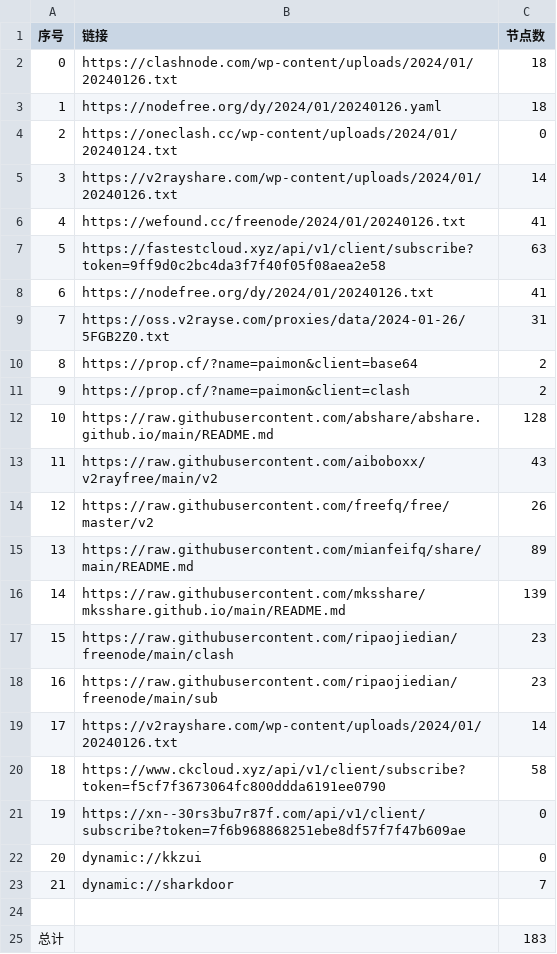
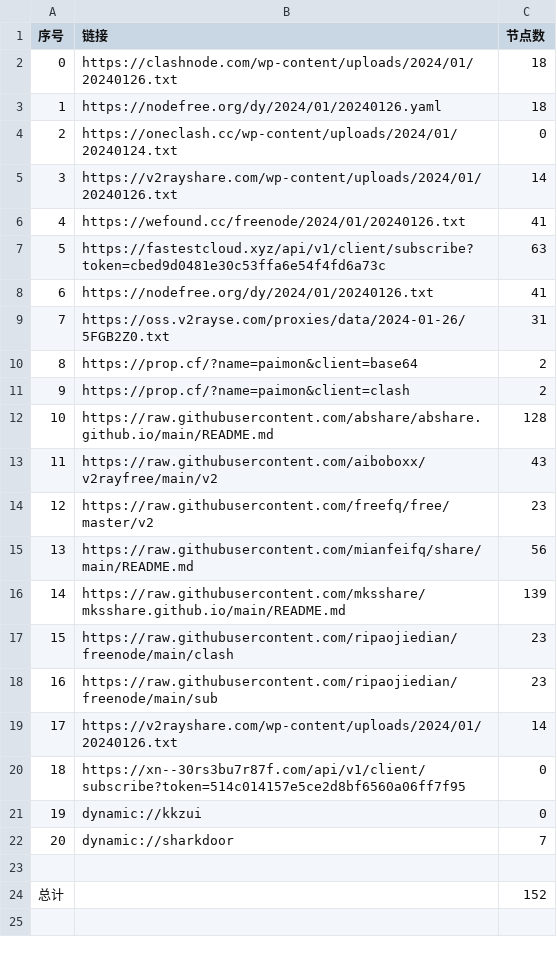
Before and after one commit to hdrafyy/NoMoreWalls, a CSV file: list_result.csv, drawn as a sheet; removed rows and columns are numbered as before the commit, all else as after; the diff names each change by its address in the sheet, - before the commit and + after, or states it on an @@ line.

```diff
--- a/list_result.csv
+++ b/list_result.csv
-B7 (链接): https://fastestcloud.xyz/api/v1/client/subscribe?token=9ff9d0c2bc4da3f7f40f05f08aea2e58
+B7 (链接): https://fastestcloud.xyz/api/v1/client/subscribe?token=cbed9d0481e30c53ffa6e54f4fd6a73c
-C14 (节点数): 26
+C14 (节点数): 23
-C15 (节点数): 89
+C15 (节点数): 56
-row 20: 18 | https://www.ckcloud.xyz/api/v1/client/subscribe?token=f5cf7f3673064fc800ddda6191ee0790 | 58
@@ column A (序号) renumbered between rows 20 and 22 @@
-B20 (链接): https://xn--30rs3bu7r87f.com/api/v1/client/subscribe?token=7f6b968868251ebe8df57f7f47b609ae
+B20 (链接): https://xn--30rs3bu7r87f.com/api/v1/client/subscribe?token=514c014157e5ce2d8bf6560a06ff7f95
-C24 (节点数): 183
+C24 (节点数): 152
```
Also changed, not shown: 13 other files.
